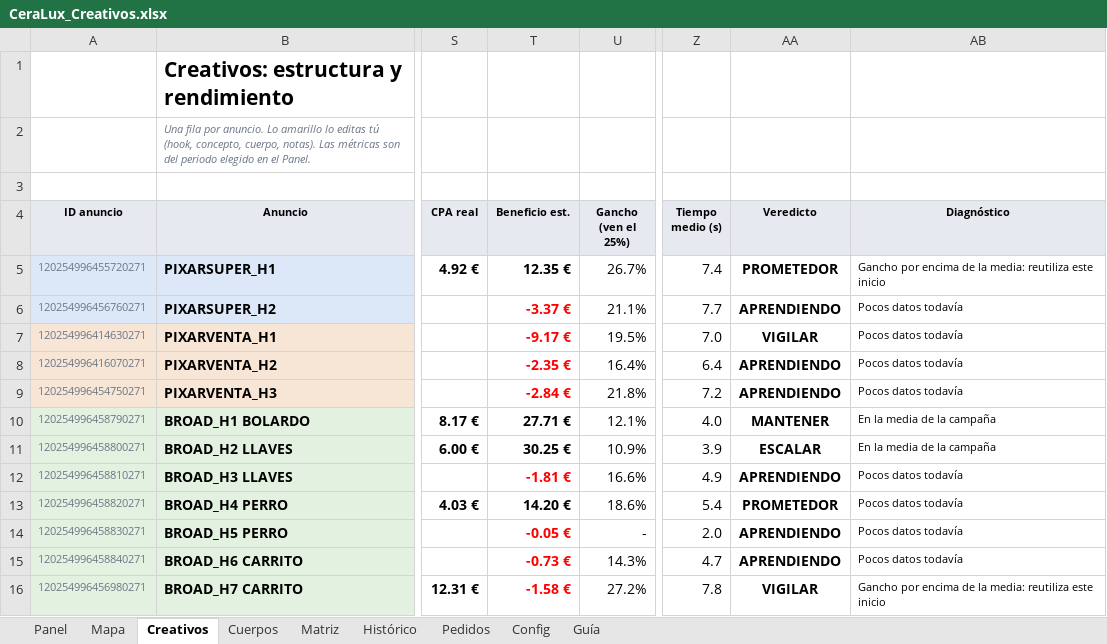
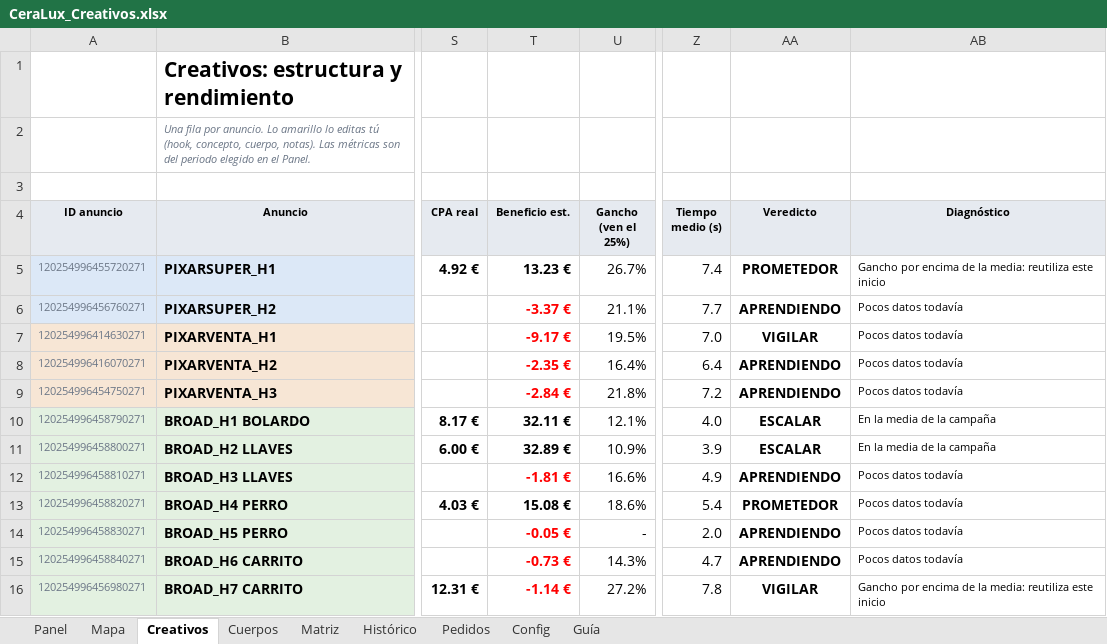
Before and after one commit to alecduncan6/CLAUDEALEC, an Excel workbook: creativos/CeraLux_Creativos.xlsx, sheet Creativos, drawn as a sheet; only a part is shown, gaps mark what is left out; values as stored, in another font and other column widths than the file's, no borders; conditional formats not drawn; the diff names each change by its address in the sheet, - before the commit and + after, or states it on an @@ line.

```diff
--- a/creativos/CeraLux_Creativos.xlsx (sheet Creativos)
+++ b/creativos/CeraLux_Creativos.xlsx (sheet Creativos)
-T5 (Beneficio est.): 12.35 €
+T5 (Beneficio est.): 13.23 €
-T10 (Beneficio est.): 27.71 €
+T10 (Beneficio est.): 32.11 €
-AA10 (Veredicto): MANTENER
+AA10 (Veredicto): ESCALAR
-T11 (Beneficio est.): 30.25 €
+T11 (Beneficio est.): 32.89 €
-T13 (Beneficio est.): 14.20 €
+T13 (Beneficio est.): 15.08 €
-T16 (Beneficio est.): -1.58 €
+T16 (Beneficio est.): -1.14 €
```
Also changed, not shown: sheet Panel, sheet Mapa, sheet Config, sheet Cuerpos, hidden cells, charts or pictures, contabilidad/CeraLux_Contabilidad.xlsx, 6 other files.
